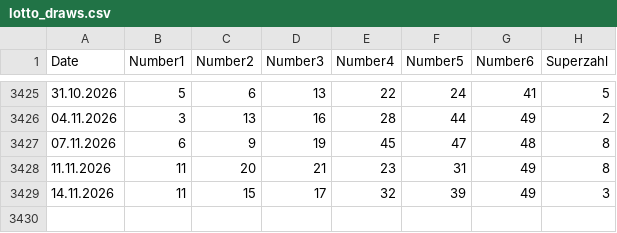
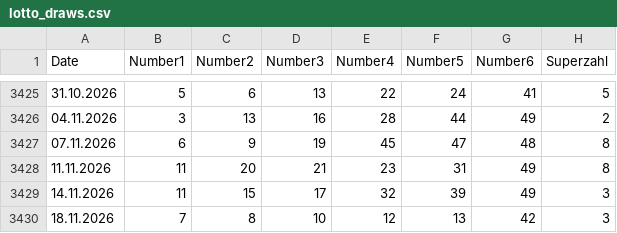
Before and after one commit to madoe21/german-lotto-statistics, a CSV file: data/lotto_draws.csv, drawn as a sheet; only a part is shown, gaps mark what is left out; the diff names each change by its address in the sheet, - before the commit and + after, or states it on an @@ line.

```diff
--- a/data/lotto_draws.csv
+++ b/data/lotto_draws.csv
+row 3430: 18.11.2026 | 7 | 8 | 10 | 12 | 13 | 42 | 3
```
Also changed, not shown: data/lotto_most_frequent_numbers.csv, data/lotto_most_frequent_pairs.csv, 3 other files.
